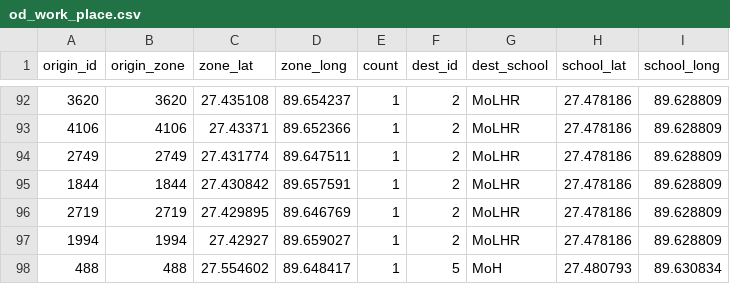
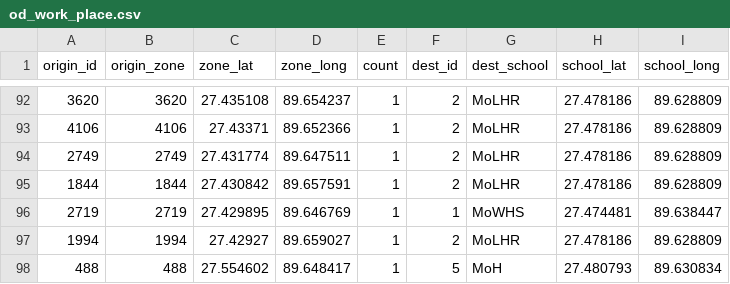
Before and after one commit to kwangyel/zhicharthimphuFrontend, a CSV file: od_work_place.csv, drawn as a sheet; only a part is shown, gaps mark what is left out.

Commit message:
Update od_work_place.csv

```diff
--- a/od_work_place.csv
+++ b/od_work_place.csv
@@ -95,3 +95,3 @@ origin_id,origin_zone,zone_lat,zone_long,count,dest_id,dest_school,school_lat,sc
 1844,1844,27.430842,89.657591,1,2,MoLHR,27.478186,89.628809
-2719,2719,27.429895,89.646769,1,2,MoLHR,27.478186,89.628809
+2719,2719,27.429895,89.646769,1,1,MoWHS,27.474481,89.638447
 1994,1994,27.42927,89.659027,1,2,MoLHR,27.478186,89.628809
```
